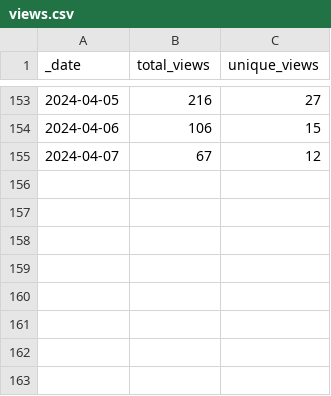
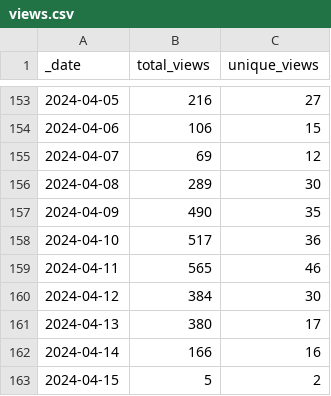
Before and after one commit to frankdjx/repo_traffic, a CSV file: traffic/views.csv, drawn as a sheet; only a part is shown, gaps mark what is left out.

Commit message:
GitHub traffic

```diff
--- a/traffic/views.csv
+++ b/traffic/views.csv
@@ -154,2 +154,10 @@ _date,total_views,unique_views
 2024-04-06,106,15
-2024-04-07,67,12
+2024-04-07,69,12
+2024-04-08,289,30
+2024-04-09,490,35
+2024-04-10,517,36
+2024-04-11,565,46
+2024-04-12,384,30
+2024-04-13,380,17
+2024-04-14,166,16
+2024-04-15,5,2
```
Also changed, not shown: traffic/clones.csv, 1 other file.
